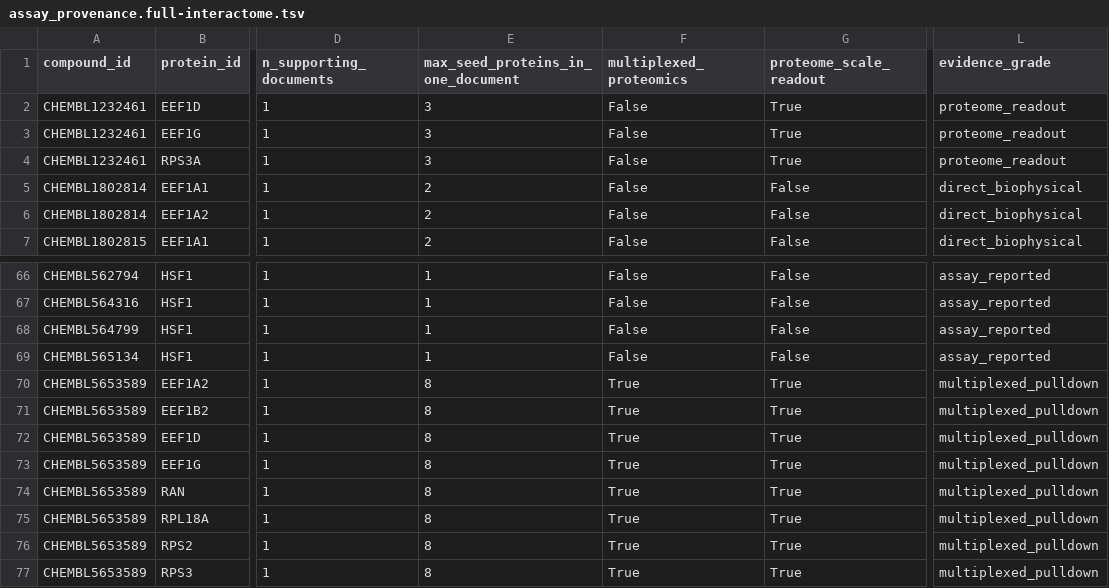
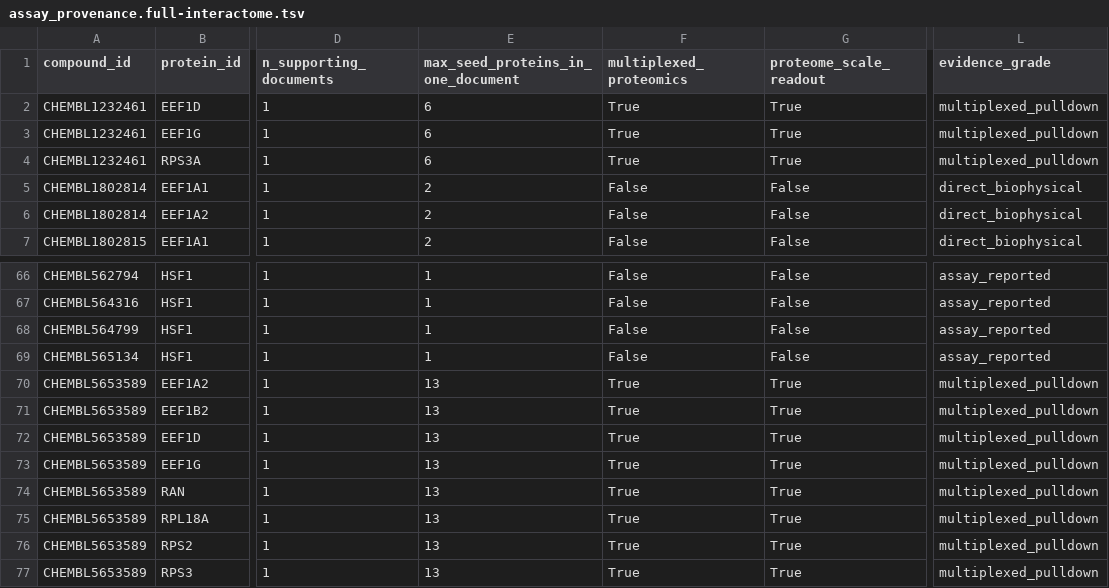
Before and after one commit to LewisKolmh/Hetnet-eEF1A, a TSV file: data/processed/assay_provenance.full-interactome.tsv, drawn as a sheet; only a part is shown, gaps mark what is left out; the diff names each change by its address in the sheet, - before the commit and + after, or states it on an @@ line.

```diff
--- a/data/processed/assay_provenance.full-interactome.tsv
+++ b/data/processed/assay_provenance.full-interactome.tsv
-E2:E4: 3
+E2:E4: 6
-F2:F4 (multiplexed_proteomics): False
+F2:F4 (multiplexed_proteomics): True
-L2:L4 (evidence_grade): proteome_readout
+L2:L4 (evidence_grade): multiplexed_pulldown
-E70:E77: 8
+E70:E77: 13
```
Also changed, not shown: data/processed/assay_provenance.eef1a-only.tsv, results/hetnet_ranked_compounds.eef1a-only.csv, 9 other files.
